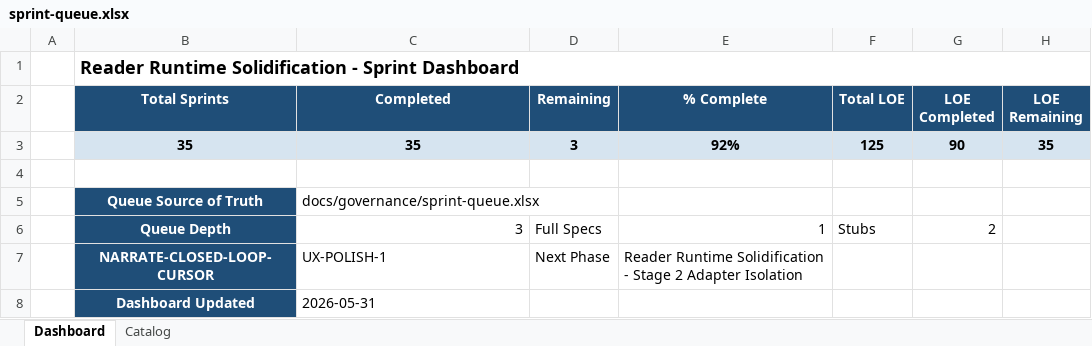
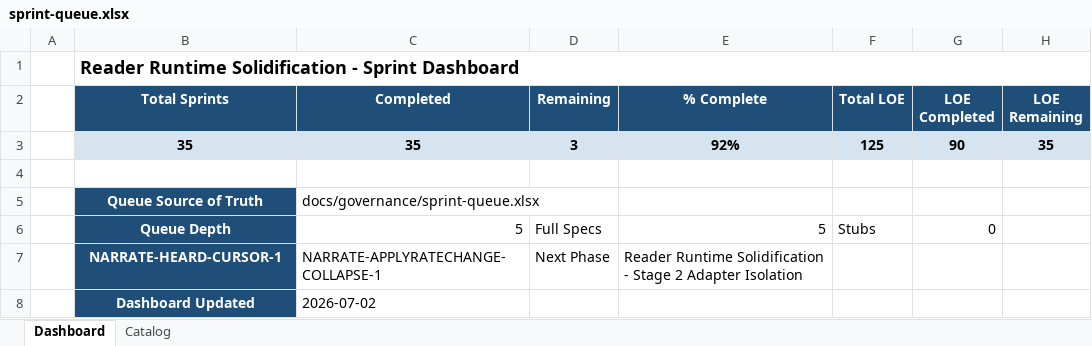
Before and after one commit to gorillabrown/Blurby, an Excel workbook: docs/governance/sprint-queue.xlsx, sheet Dashboard, drawn as a sheet; values as stored, in another font and other column widths than the file's, no borders; the diff names each change by its address in the sheet, - before the commit and + after, or states it on an @@ line.

```diff
--- a/docs/governance/sprint-queue.xlsx (sheet Dashboard)
+++ b/docs/governance/sprint-queue.xlsx (sheet Dashboard)
-C6 (Completed): 3
+C6 (Completed): 5
-E6 (% Complete): 1
+E6 (% Complete): 5
-G6 (LOE Completed): 2
+G6 (LOE Completed): 0
-B7 (Total Sprints): NARRATE-CLOSED-LOOP-CURSOR
+B7 (Total Sprints): NARRATE-HEARD-CURSOR-1
-C7 (Completed): UX-POLISH-1
+C7 (Completed): NARRATE-APPLYRATECHANGE-COLLAPSE-1
-C8 (Completed): 2026-05-31
+C8 (Completed): 2026-07-02
```
Also changed, not shown: sheet Catalog, 9 other files.
